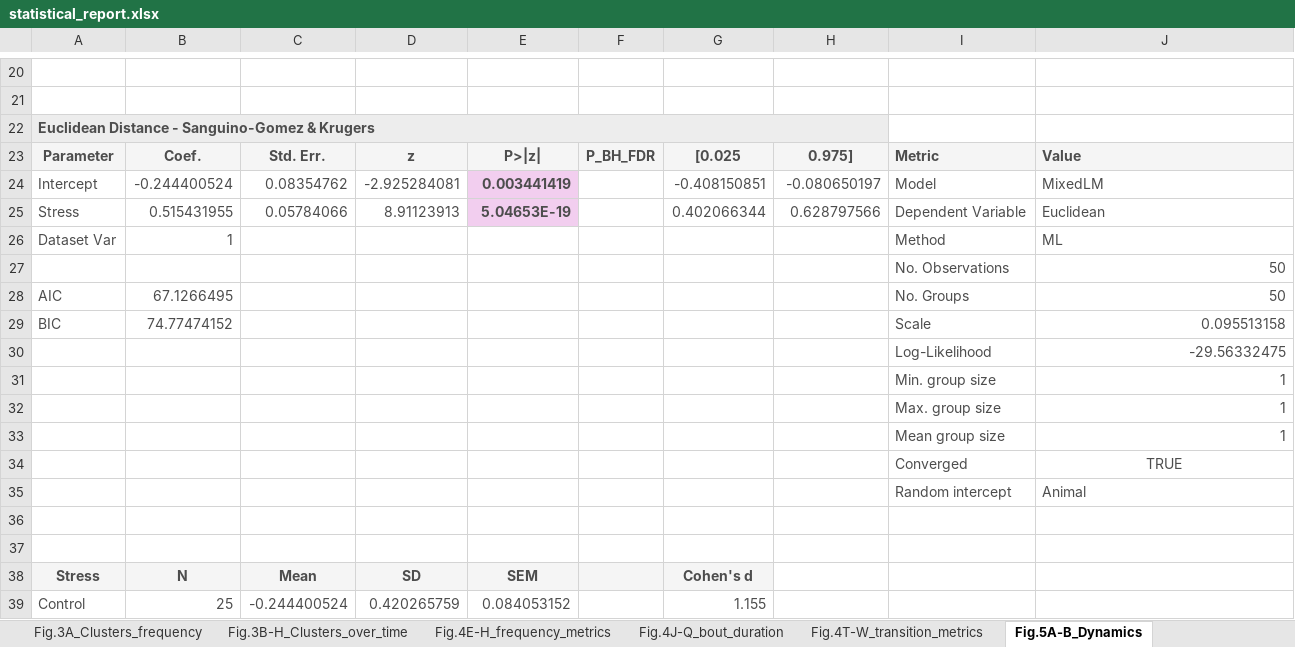
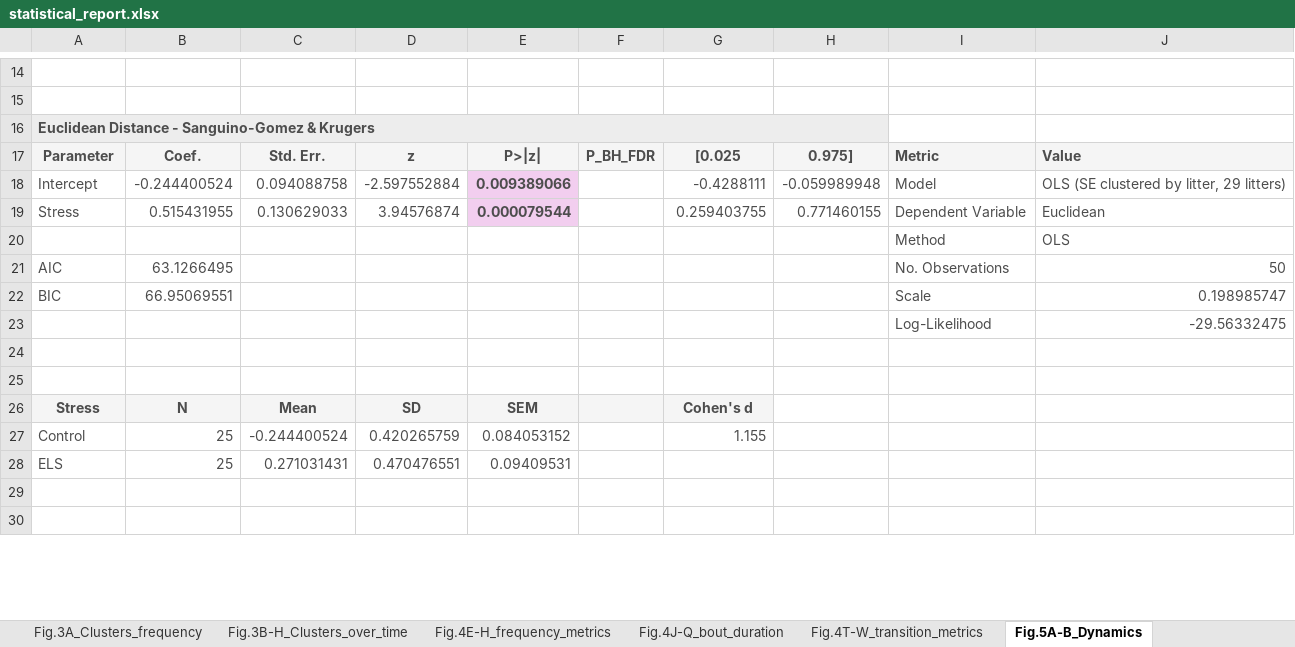
Before and after one commit to antonio-lozano/coping-dynamics-sequencing, an Excel workbook: report/statistical_report.xlsx, sheet Fig.5A-B_Dynamics, drawn as a sheet; only a part is shown, gaps mark what is left out; the shorter side is filled out with more unchanged rows; values as stored, in another font and other column widths than the file's, no borders; removed rows and columns are numbered as before the commit, all else as after; the diff covers the shown part only; the diff names each change by its address in the sheet, - before the commit and + after, or states it on an @@ line.

```diff
--- a/report/statistical_report.xlsx (sheet Fig.5A-B_Dynamics)
+++ b/report/statistical_report.xlsx (sheet Fig.5A-B_Dynamics)
-C18: 0.08354762
+C18: 0.094088758
-D18: -2.925284081
+D18: -2.597552884
-E18: 0.003441419
+E18: 0.009389066
-G18: -0.408150851
+G18: -0.4288111
-H18: -0.080650197
+H18: -0.059989948
-J18: MixedLM
+J18: OLS (SE clustered by litter, 29 litters)
-C19: 0.05784066
+C19: 0.130629033
-D19: 8.91123913
+D19: 3.94576874
-E19: 5.04653E-19
+E19: 0.000079544
-G19: 0.402066344
+G19: 0.259403755
-H19: 0.628797566
+H19: 0.771460155
-row 26: Dataset Var | 1 |  |  |  |  |  |  | Method | ML
-row 27:  |  |  |  |  |  |  |  | No. Observations | 50
+row 20:  |  |  |  |  |  |  |  | Method | OLS
-B21: 67.1266495
+B21: 63.1266495
-I21: No. Groups
+I21: No. Observations
-B22: 74.77474152
+B22: 66.95069551
-J22: 0.095513158
+J22: 0.198985747
-row 31:  |  |  |  |  |  |  |  | Min. group size | 1
-row 32:  |  |  |  |  |  |  |  | Max. group size | 1
-row 33:  |  |  |  |  |  |  |  | Mean group size | 1
-row 34:  |  |  |  |  |  |  |  | Converged | TRUE
-row 35:  |  |  |  |  |  |  |  | Random intercept | Animal
```
Also changed, not shown: 2 added rows, 14 removed rows and 30 edited cells elsewhere in this sheet, sheet Fig.6L-S_Bout_duration, sheet Fig.4J-Q_bout_duration, sheet Suppl.Fig.3A-K, sheet Fig.6W-Z_Transition_metrics, sheet Fig.6G-K_Frequency_metrics, sheet Fig.4T-W_transition_metrics, 5 more sheets, 32 other files.
